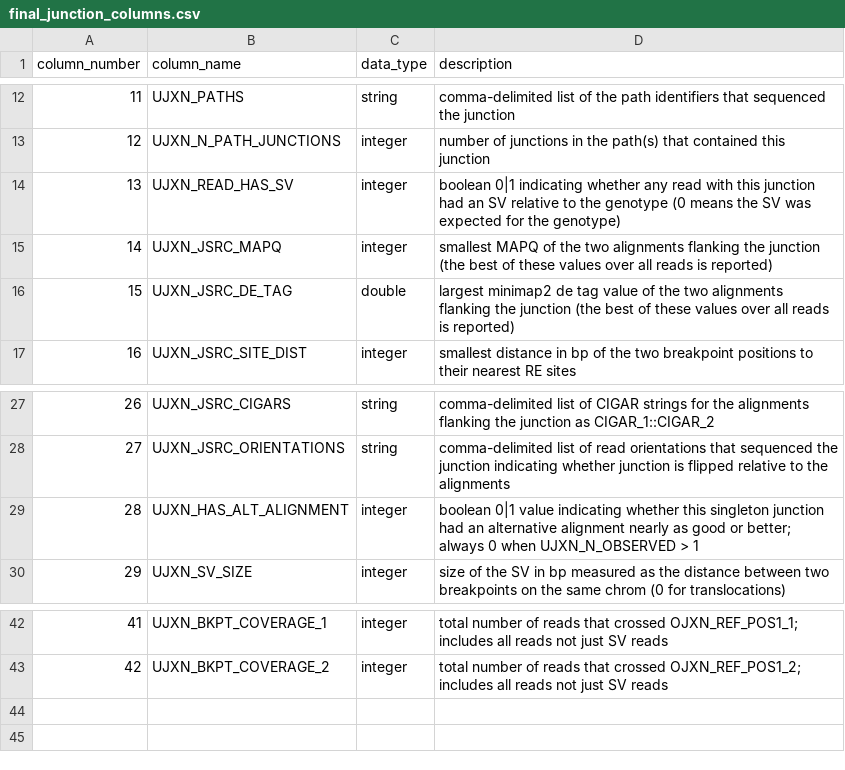
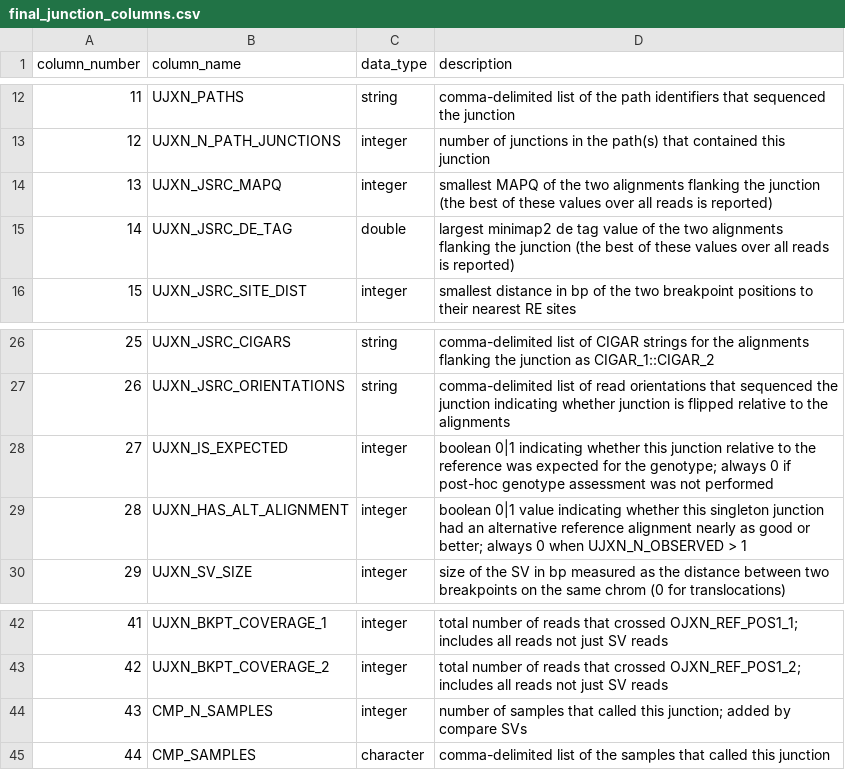
Before and after one commit to wilsonte-umich/HiFiRe3, a CSV file: pipelines/analyze/SVs/final_junction_columns.csv, drawn as a sheet; only a part is shown, gaps mark what is left out; removed rows and columns are numbered as before the commit, all else as after; the diff names each change by its address in the sheet, - before the commit and + after, or states it on an @@ line.

Commit message:
update junctions csv

```diff
--- a/pipelines/analyze/SVs/final_junction_columns.csv
+++ b/pipelines/analyze/SVs/final_junction_columns.csv
-row 14: 13 | UJXN_READ_HAS_SV | integer | boolean 0|1 indicating whether any read with this junction had an SV relative to the genotype (0 means the SV was expected for the genotype)
@@ column A (column_number) renumbered between rows 14 and 27 @@
+row 28: 27 | UJXN_IS_EXPECTED | integer | boolean 0|1 indicating whether this junction relative to the reference was expected for the genotype; always 0 if post-hoc genotype assessment was not performed
-D29 (description): …an alternative alignment nearly…
+D29 (description): …an alternative reference alignment nearly…
+row 44: 43 | CMP_N_SAMPLES | integer | number of samples that called this junction; added by compare SVs
+row 45: 44 | CMP_SAMPLES | character | comma-delimited list of the samples that called this junction
```
Also changed, not shown: 1 other file.
